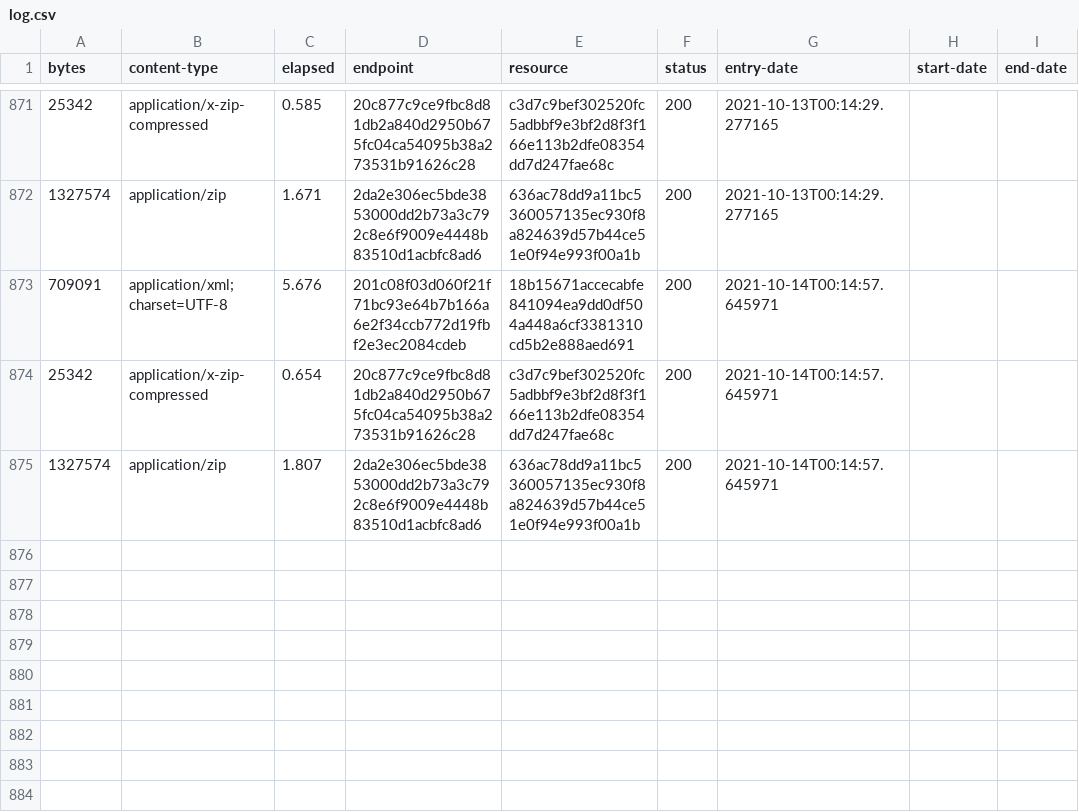
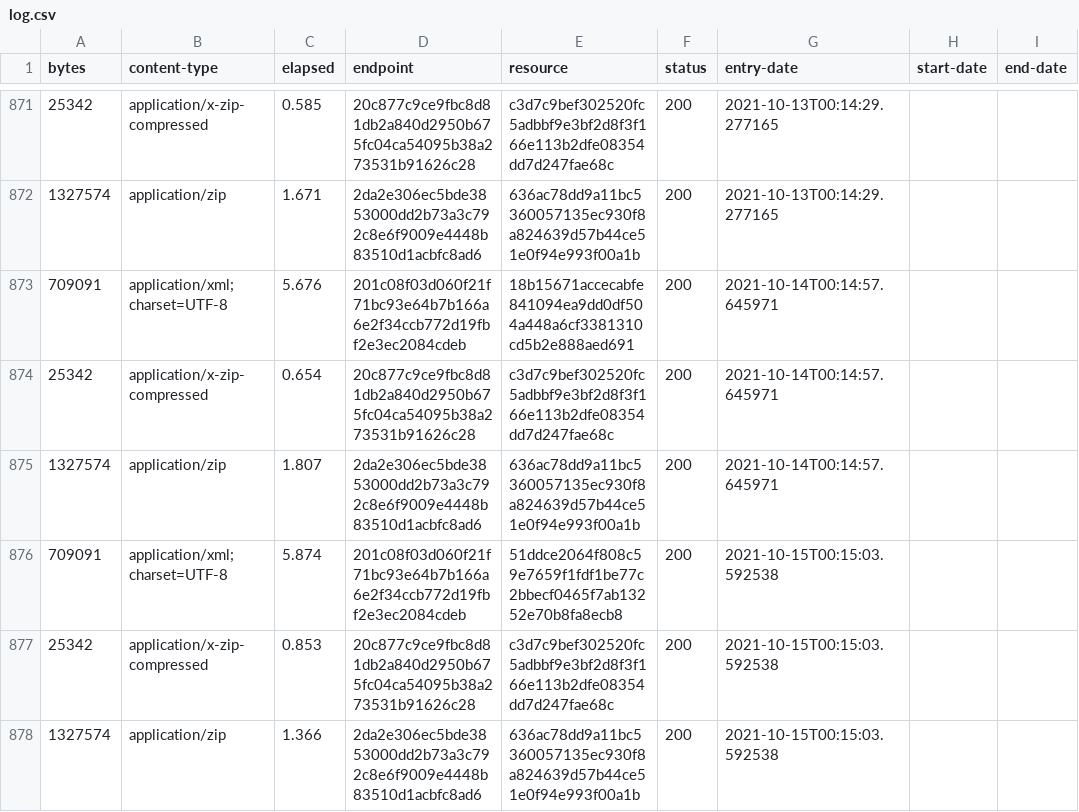
Before and after one commit to digital-land/brownfield-site-collection, a CSV file: collection/log.csv, drawn as a sheet; only a part is shown, gaps mark what is left out; the diff names each change by its address in the sheet, - before the commit and + after, or states it on an @@ line.

Commit message:
Collection 2021-10-15

```diff
--- a/collection/log.csv
+++ b/collection/log.csv
+row 876: 709091 | application/xml;charset=UTF-8 | 5.874 | 201c08f03d060f21f71bc93e64b7b166a6e2f34ccb772d19fbf2e3ec2084cdeb | 51ddce2064f808c59e7659f1fdf1be77c2bbecf0465f7ab13252e70b8fa8ecb8 | 200 | 2021-10-15T00:15:03.592538
+row 877: 25342 | application/x-zip-compressed | 0.853 | 20c877c9ce9fbc8d81db2a840d2950b675fc04ca54095b38a273531b91626c28 | c3d7c9bef302520fc5adbbf9e3bf2d8f3f166e113b2dfe08354dd7d247fae68c | 200 | 2021-10-15T00:15:03.592538
+row 878: 1327574 | application/zip | 1.366 | 2da2e306ec5bde3853000dd2b73a3c792c8e6f9009e4448b83510d1acbfc8ad6 | 636ac78dd9a11bc5360057135ec930f8a824639d57b44ce51e0f94e993f00a1b | 200 | 2021-10-15T00:15:03.592538
```
Also changed, not shown: collection/resource.csv, 1 other file.
